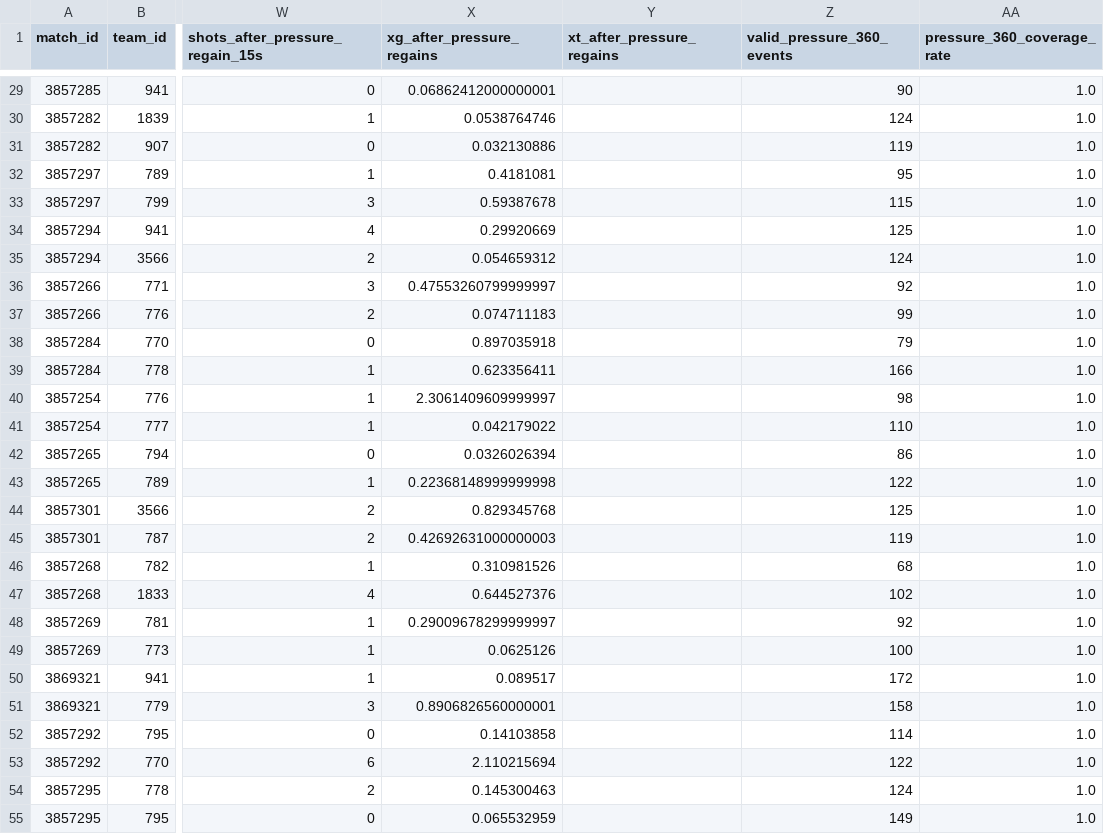
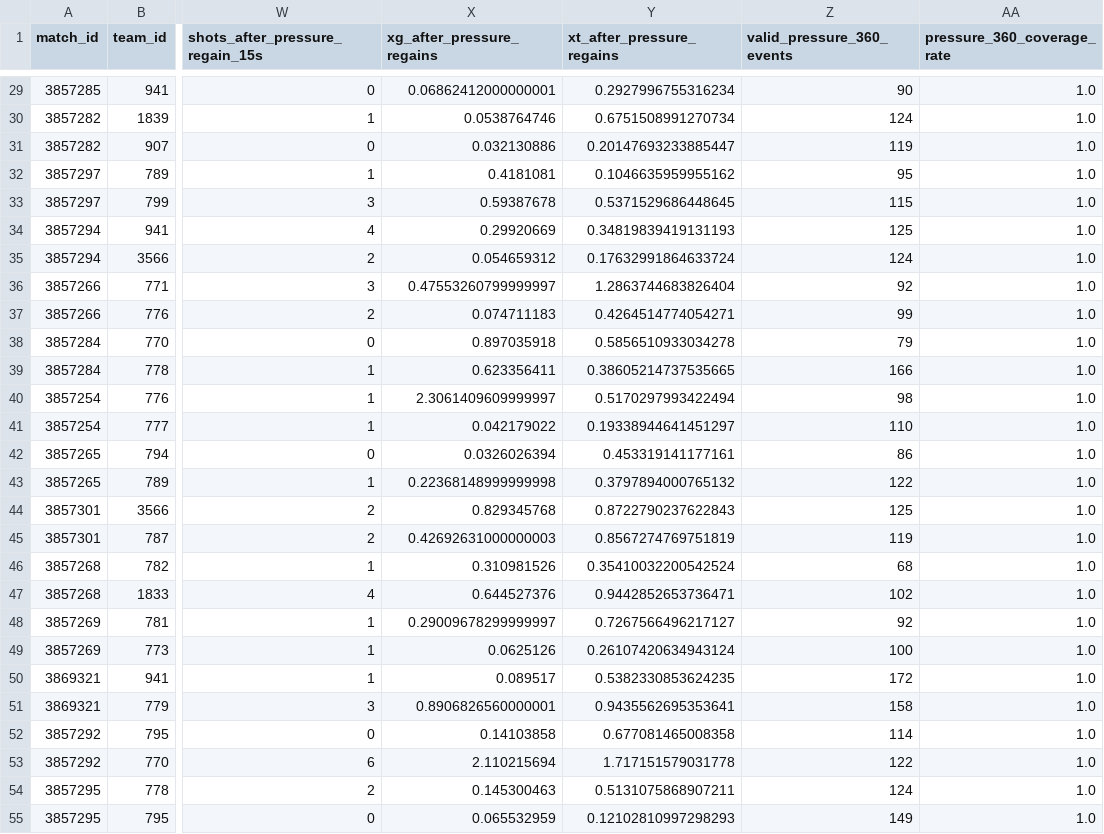
Before and after one commit to dailyminiii/WorldCup, a CSV file: outputs/tables/team_match_pressure_2022.csv, drawn as a sheet; only a part is shown, gaps mark what is left out; the diff covers the shown part only; the diff names each change by its address in the sheet, - before the commit and + after, or states it on an @@ line.

Commit message:
Refresh pressure regain summaries

```diff
--- a/outputs/tables/team_match_pressure_2022.csv
+++ b/outputs/tables/team_match_pressure_2022.csv
-Y29 (xt_after_pressure_regains): (empty)
+Y29 (xt_after_pressure_regains): 0.2927996755316234
-Y30 (xt_after_pressure_regains): (empty)
+Y30 (xt_after_pressure_regains): 0.6751508991270734
-Y31 (xt_after_pressure_regains): (empty)
+Y31 (xt_after_pressure_regains): 0.20147693233885447
-Y32 (xt_after_pressure_regains): (empty)
+Y32 (xt_after_pressure_regains): 0.1046635959955162
-Y33 (xt_after_pressure_regains): (empty)
+Y33 (xt_after_pressure_regains): 0.5371529686448645
-Y34 (xt_after_pressure_regains): (empty)
+Y34 (xt_after_pressure_regains): 0.34819839419131193
-Y35 (xt_after_pressure_regains): (empty)
+Y35 (xt_after_pressure_regains): 0.17632991864633724
-Y36 (xt_after_pressure_regains): (empty)
+Y36 (xt_after_pressure_regains): 1.2863744683826404
-Y37 (xt_after_pressure_regains): (empty)
+Y37 (xt_after_pressure_regains): 0.4264514774054271
-Y38 (xt_after_pressure_regains): (empty)
+Y38 (xt_after_pressure_regains): 0.5856510933034278
-Y39 (xt_after_pressure_regains): (empty)
+Y39 (xt_after_pressure_regains): 0.38605214737535665
-Y40 (xt_after_pressure_regains): (empty)
+Y40 (xt_after_pressure_regains): 0.5170297993422494
-Y41 (xt_after_pressure_regains): (empty)
+Y41 (xt_after_pressure_regains): 0.19338944641451297
-Y42 (xt_after_pressure_regains): (empty)
+Y42 (xt_after_pressure_regains): 0.453319141177161
-Y43 (xt_after_pressure_regains): (empty)
+Y43 (xt_after_pressure_regains): 0.3797894000765132
-Y44 (xt_after_pressure_regains): (empty)
+Y44 (xt_after_pressure_regains): 0.8722790237622843
-Y45 (xt_after_pressure_regains): (empty)
+Y45 (xt_after_pressure_regains): 0.8567274769751819
-Y46 (xt_after_pressure_regains): (empty)
+Y46 (xt_after_pressure_regains): 0.35410032200542524
-Y47 (xt_after_pressure_regains): (empty)
+Y47 (xt_after_pressure_regains): 0.9442852653736471
-Y48 (xt_after_pressure_regains): (empty)
+Y48 (xt_after_pressure_regains): 0.7267566496217127
-Y49 (xt_after_pressure_regains): (empty)
+Y49 (xt_after_pressure_regains): 0.26107420634943124
-Y50 (xt_after_pressure_regains): (empty)
+Y50 (xt_after_pressure_regains): 0.5382330853624235
-Y51 (xt_after_pressure_regains): (empty)
+Y51 (xt_after_pressure_regains): 0.9435562695353641
-Y52 (xt_after_pressure_regains): (empty)
+Y52 (xt_after_pressure_regains): 0.677081465008358
-Y53 (xt_after_pressure_regains): (empty)
+Y53 (xt_after_pressure_regains): 1.717151579031778
-Y54 (xt_after_pressure_regains): (empty)
+Y54 (xt_after_pressure_regains): 0.5131075868907211
-Y55 (xt_after_pressure_regains): (empty)
+Y55 (xt_after_pressure_regains): 0.12102810997298293
```
Also changed, not shown: 101 edited cells elsewhere in this file.
